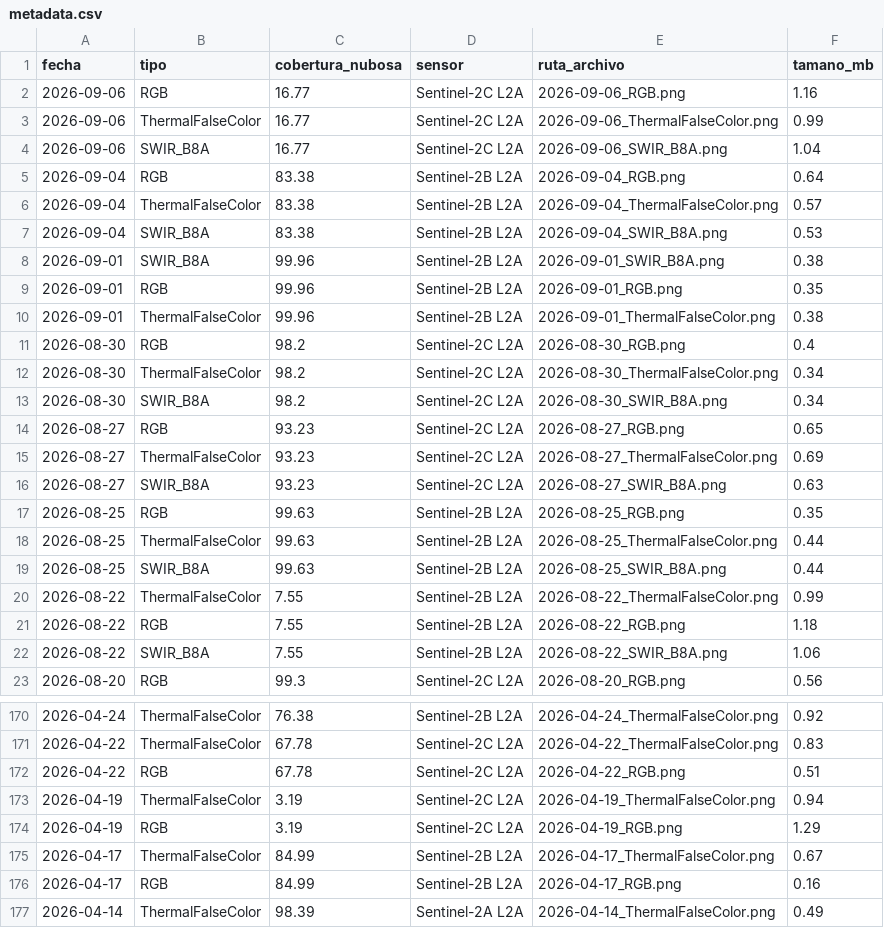
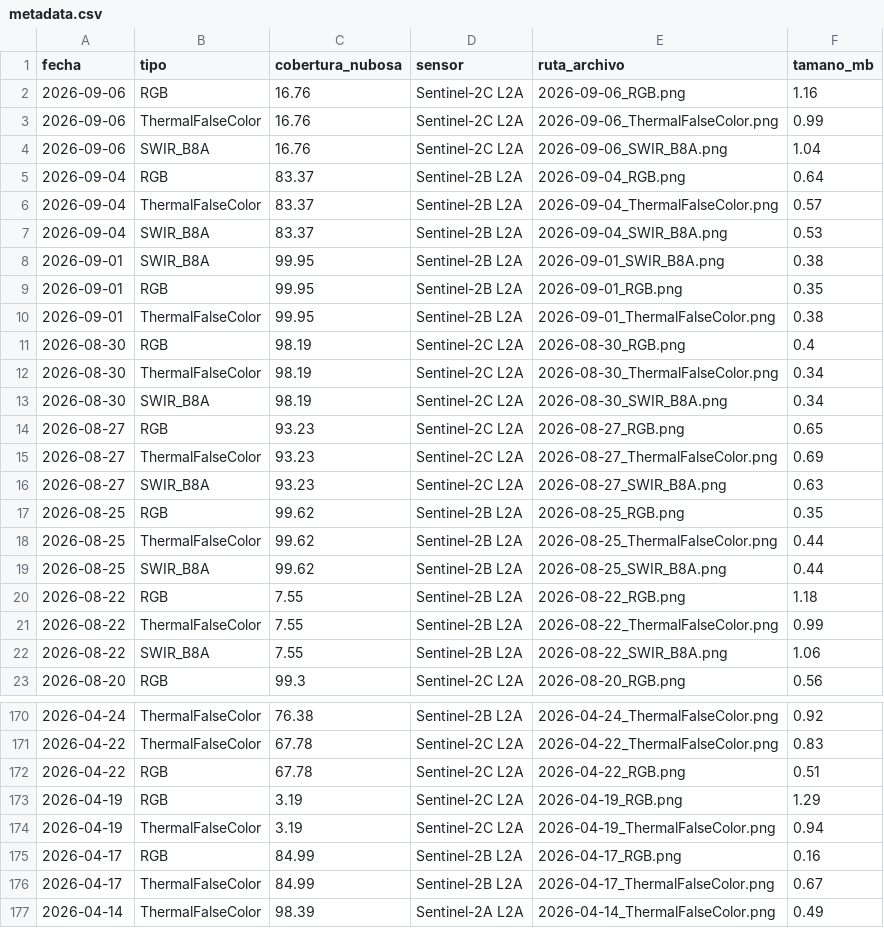
Before and after one commit to MendozaVolcanic/Copernicus-v1, a CSV file: docs/sentinel2/Carran - Los Venados/metadata.csv, drawn as a sheet; only a part is shown, gaps mark what is left out; the diff covers the shown part only.

```diff
--- a/docs/sentinel2/Carran - Los Venados/metadata.csv
+++ b/docs/sentinel2/Carran - Los Venados/metadata.csv
@@ -1,14 +1,14 @@
 fecha,tipo,cobertura_nubosa,sensor,ruta_archivo,tamano_mb
-2026-09-06,RGB,16.77,Sentinel-2C L2A,2026-09-06_RGB.png,1.16
-2026-09-06,ThermalFalseColor,16.77,Sentinel-2C L2A,2026-09-06_ThermalFalseColor.png,0.99
-2026-09-06,SWIR_B8A,16.77,Sentinel-2C L2A,2026-09-06_SWIR_B8A.png,1.04
-2026-09-04,RGB,83.38,Sentinel-2B L2A,2026-09-04_RGB.png,0.64
-2026-09-04,ThermalFalseColor,83.38,Sentinel-2B L2A,2026-09-04_ThermalFalseColor.png,0.57
-2026-09-04,SWIR_B8A,83.38,Sentinel-2B L2A,2026-09-04_SWIR_B8A.png,0.53
-2026-09-01,SWIR_B8A,99.96,Sentinel-2B L2A,2026-09-01_SWIR_B8A.png,0.38
-2026-09-01,RGB,99.96,Sentinel-2B L2A,2026-09-01_RGB.png,0.35
-2026-09-01,ThermalFalseColor,99.96,Sentinel-2B L2A,2026-09-01_ThermalFalseColor.png,0.38
-2026-08-30,RGB,98.2,Sentinel-2C L2A,2026-08-30_RGB.png,0.4
-2026-08-30,ThermalFalseColor,98.2,Sentinel-2C L2A,2026-08-30_ThermalFalseColor.png,0.34
-2026-08-30,SWIR_B8A,98.2,Sentinel-2C L2A,2026-08-30_SWIR_B8A.png,0.34
+2026-09-06,RGB,16.76,Sentinel-2C L2A,2026-09-06_RGB.png,1.16
+2026-09-06,ThermalFalseColor,16.76,Sentinel-2C L2A,2026-09-06_ThermalFalseColor.png,0.99
+2026-09-06,SWIR_B8A,16.76,Sentinel-2C L2A,2026-09-06_SWIR_B8A.png,1.04
+2026-09-04,RGB,83.37,Sentinel-2B L2A,2026-09-04_RGB.png,0.64
+2026-09-04,ThermalFalseColor,83.37,Sentinel-2B L2A,2026-09-04_ThermalFalseColor.png,0.57
+2026-09-04,SWIR_B8A,83.37,Sentinel-2B L2A,2026-09-04_SWIR_B8A.png,0.53
+2026-09-01,SWIR_B8A,99.95,Sentinel-2B L2A,2026-09-01_SWIR_B8A.png,0.38
+2026-09-01,RGB,99.95,Sentinel-2B L2A,2026-09-01_RGB.png,0.35
+2026-09-01,ThermalFalseColor,99.95,Sentinel-2B L2A,2026-09-01_ThermalFalseColor.png,0.38
+2026-08-30,RGB,98.19,Sentinel-2C L2A,2026-08-30_RGB.png,0.4
+2026-08-30,ThermalFalseColor,98.19,Sentinel-2C L2A,2026-08-30_ThermalFalseColor.png,0.34
+2026-08-30,SWIR_B8A,98.19,Sentinel-2C L2A,2026-08-30_SWIR_B8A.png,0.34
 2026-08-27,RGB,93.23,Sentinel-2C L2A,2026-08-27_RGB.png,0.65
@@ -16,7 +16,7 @@ fecha,tipo,cobertura_nubosa,sensor,ruta_archivo,tamano_mb
 2026-08-27,SWIR_B8A,93.23,Sentinel-2C L2A,2026-08-27_SWIR_B8A.png,0.63
-2026-08-25,RGB,99.63,Sentinel-2B L2A,2026-08-25_RGB.png,0.35
-2026-08-25,ThermalFalseColor,99.63,Sentinel-2B L2A,2026-08-25_ThermalFalseColor.png,0.44
-2026-08-25,SWIR_B8A,99.63,Sentinel-2B L2A,2026-08-25_SWIR_B8A.png,0.44
+2026-08-25,RGB,99.62,Sentinel-2B L2A,2026-08-25_RGB.png,0.35
+2026-08-25,ThermalFalseColor,99.62,Sentinel-2B L2A,2026-08-25_ThermalFalseColor.png,0.44
+2026-08-25,SWIR_B8A,99.62,Sentinel-2B L2A,2026-08-25_SWIR_B8A.png,0.44
+2026-08-22,RGB,7.55,Sentinel-2B L2A,2026-08-22_RGB.png,1.18
 2026-08-22,ThermalFalseColor,7.55,Sentinel-2B L2A,2026-08-22_ThermalFalseColor.png,0.99
-2026-08-22,RGB,7.55,Sentinel-2B L2A,2026-08-22_RGB.png,1.18
 2026-08-22,SWIR_B8A,7.55,Sentinel-2B L2A,2026-08-22_SWIR_B8A.png,1.06
@@ -172,6 +172,6 @@ fecha,tipo,cobertura_nubosa,sensor,ruta_archivo,tamano_mb
 2026-04-22,RGB,67.78,Sentinel-2C L2A,2026-04-22_RGB.png,0.51
+2026-04-19,RGB,3.19,Sentinel-2C L2A,2026-04-19_RGB.png,1.29
 2026-04-19,ThermalFalseColor,3.19,Sentinel-2C L2A,2026-04-19_ThermalFalseColor.png,0.94
-2026-04-19,RGB,3.19,Sentinel-2C L2A,2026-04-19_RGB.png,1.29
+2026-04-17,RGB,84.99,Sentinel-2B L2A,2026-04-17_RGB.png,0.16
 2026-04-17,ThermalFalseColor,84.99,Sentinel-2B L2A,2026-04-17_ThermalFalseColor.png,0.67
-2026-04-17,RGB,84.99,Sentinel-2B L2A,2026-04-17_RGB.png,0.16
 2026-04-14,ThermalFalseColor,98.39,Sentinel-2A L2A,2026-04-14_ThermalFalseColor.png,0.49
```
Also changed, not shown: 39 moved rows elsewhere in this file, docs/sentinel2/Antillanca - Casablanca/metadata.csv, docs/sentinel2/Calbuco/metadata.csv, 51 other files.
